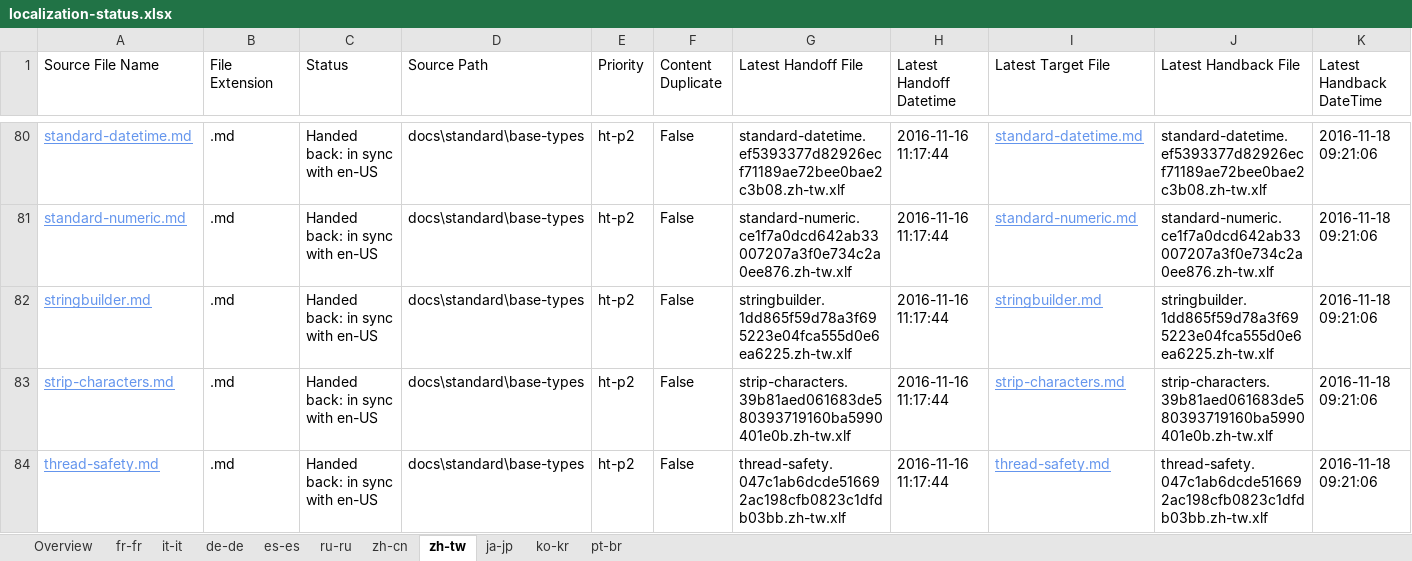
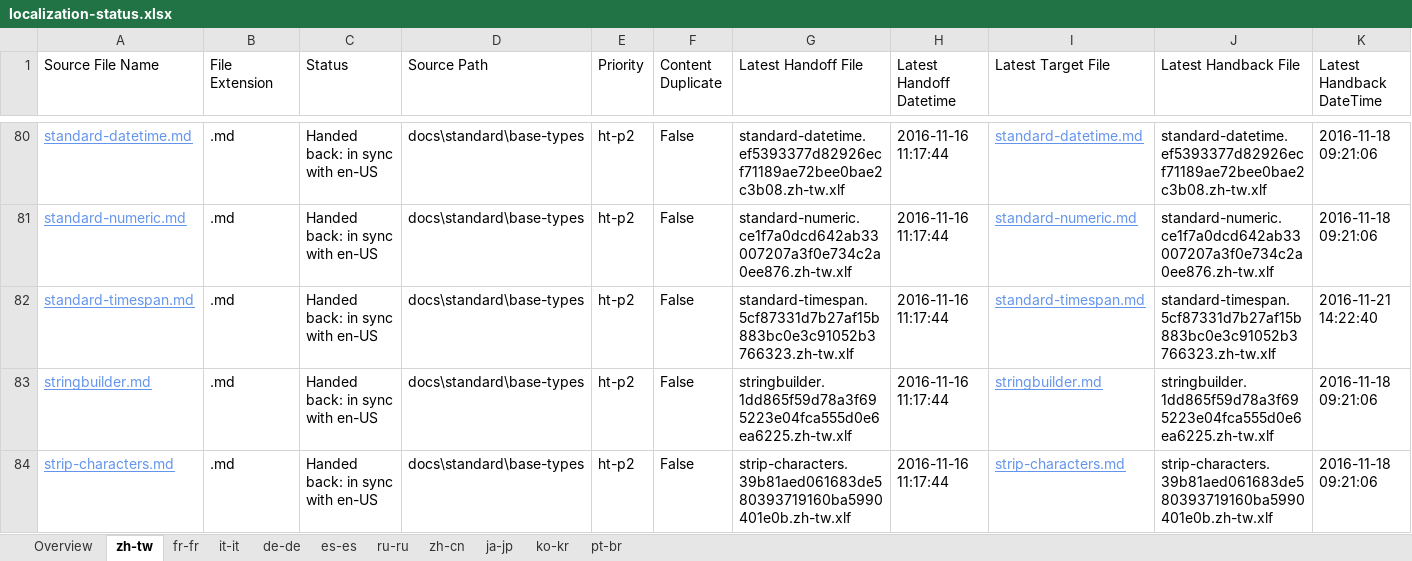
Before and after one commit to openpublishoperation/docs.handback, an Excel workbook: ol-handback/dotnet/docs/master/localization-status.xlsx, sheet zh-tw, drawn as a sheet; only a part is shown, gaps mark what is left out; the shorter side is filled out with more unchanged rows; values as stored, in another font and other column widths than the file's, no borders; table styles not drawn; rows hold the shown columns only; the diff covers the shown part only; the diff names each change by its address in the sheet, - before the commit and + after, or states it on an @@ line.

```diff
--- a/ol-handback/dotnet/docs/master/localization-status.xlsx (sheet zh-tw)
+++ b/ol-handback/dotnet/docs/master/localization-status.xlsx (sheet zh-tw)
@@ sheet tab order changed: Overview | zh-tw | fr-fr | it-it | de-de | es-es | ru-ru | zh-cn | ja-jp | ko-kr | pt-br @@
+row 82: standard-timespan.md | .md | Handed back: in sync with en-US | docs\standard\base-types | ht-p2 | False | standard-timespan.5cf87331d7b27af15b883bc0e3c91052b3766323.zh-tw.xlf | 2016-11-16 11:17:44 | standard-timespan.md | standard-timespan.5cf87331d7b27af15b883bc0e3c91052b3766323.zh-tw.xlf | 2016-11-21 14:22:40
```
Also changed, not shown: 2 removed rows elsewhere in this sheet, sheet Overview, sheet pt-br, sheet de-de, sheet fr-fr, sheet ru-ru, sheet es-es, 4 more sheets, ol-handback/dotnet/docs/master/handback-status.xlsx.
